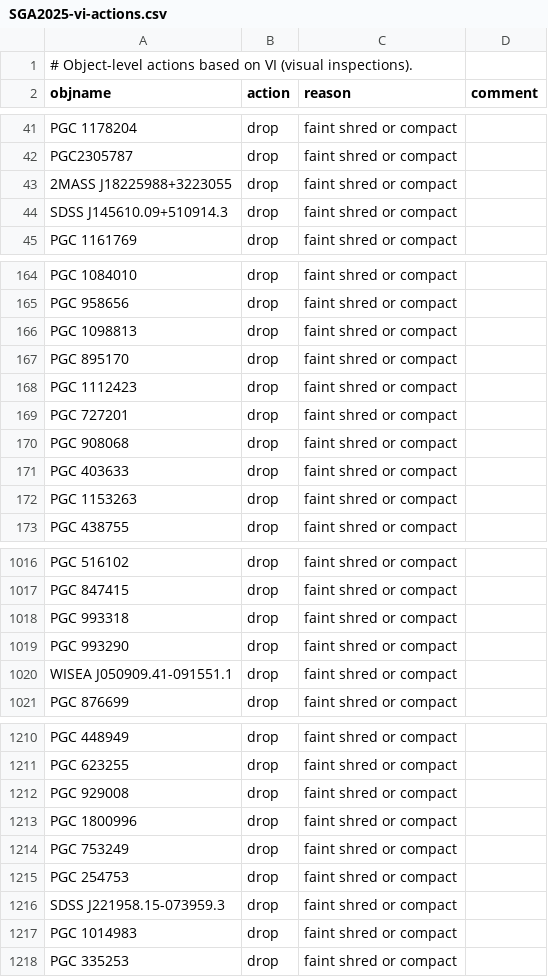
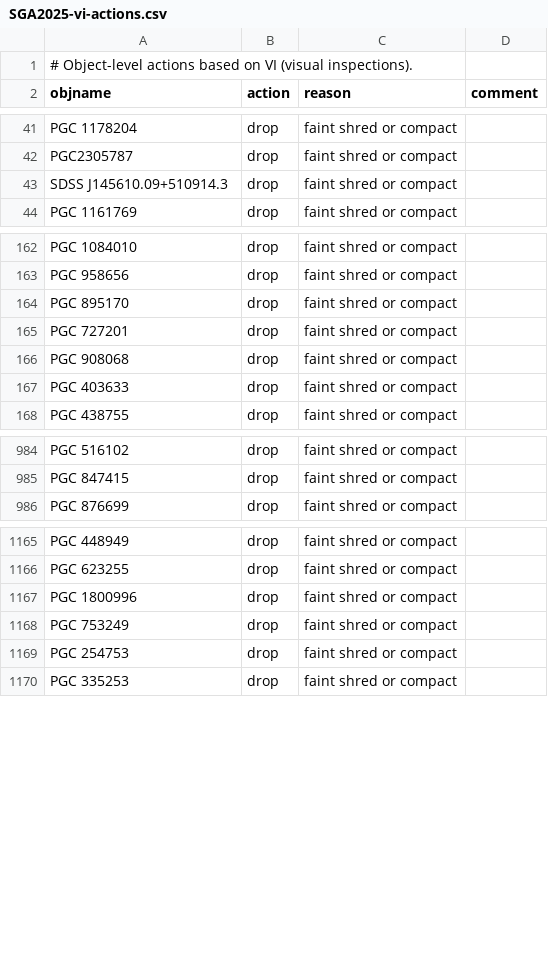
Before and after one commit to moustakas/SGA, a CSV file: py/SGA/data/SGA2025/SGA2025-vi-actions.csv, drawn as a sheet; only a part is shown, gaps mark what is left out; the diff covers the shown part only; the diff names each change by its address in the sheet, - before the commit and + after, or states it on an @@ line.

```diff
--- a/py/SGA/data/SGA2025/SGA2025-vi-actions.csv
+++ b/py/SGA/data/SGA2025/SGA2025-vi-actions.csv
-row 43: 2MASS J18225988+3223055 | drop | faint shred or compact
-row 166: PGC 1098813 | drop | faint shred or compact
-row 168: PGC 1112423 | drop | faint shred or compact
-row 172: PGC 1153263 | drop | faint shred or compact
-row 1018: PGC 993318 | drop | faint shred or compact
-row 1019: PGC 993290 | drop | faint shred or compact
-row 1020: WISEA J050909.41-091551.1 | drop | faint shred or compact
-row 1212: PGC 929008 | drop | faint shred or compact
-row 1216: SDSS J221958.15-073959.3 | drop | faint shred or compact
-row 1217: PGC 1014983 | drop | faint shred or compact
```
Also changed, not shown: 46 removed rows elsewhere in this file, 1 other file.
